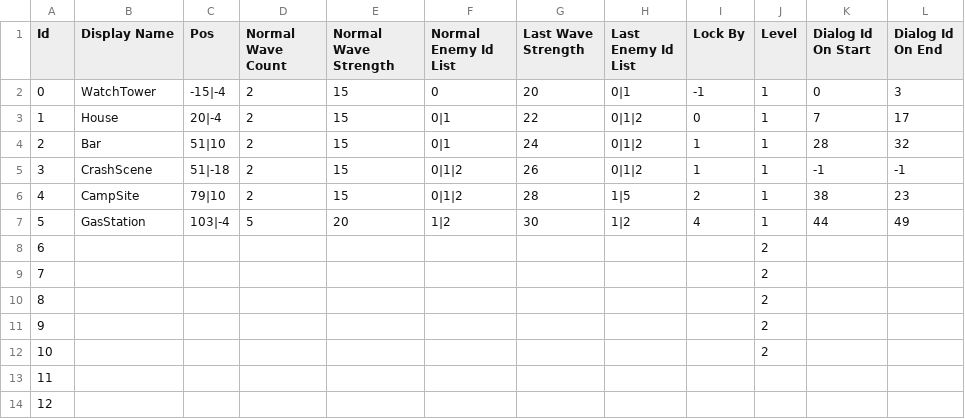
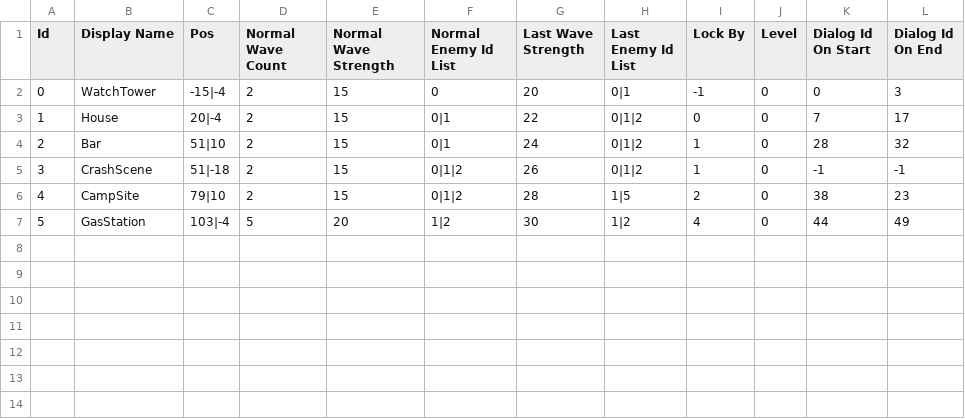
Before and after one commit to HotHot1870/NoMadMan, a CSV file: Assets/Resources/CSV/Location.csv, drawn as a sheet.

Commit message:
map level

```diff
--- a/Assets/Resources/CSV/Location.csv
+++ b/Assets/Resources/CSV/Location.csv
@@ -1,14 +1,7 @@
 Id,Display Name,Pos,Normal Wave Count,Normal Wave Strength,Normal Enemy Id List,Last Wave Strength,Last Enemy Id List,Lock By,Level,Dialog Id On Start,Dialog Id On End
-0,WatchTower,-15|-4,2,15,0,20,0|1,-1,1,0,3
-1,House,20|-4,2,15,0|1,22,0|1|2,0,1,7,17
-2,Bar,51|10,2,15,0|1,24,0|1|2,1,1,28,32
-3,CrashScene,51|-18,2,15,0|1|2,26,0|1|2,1,1,-1,-1
-4,CampSite,79|10,2,15,0|1|2,28,1|5,2,1,38,23
-5,GasStation,103|-4,5,20,1|2,30,1|2,4,1,44,49
-6,,,,,,,,,2,,
-7,,,,,,,,,2,,
-8,,,,,,,,,2,,
-9,,,,,,,,,2,,
-10,,,,,,,,,2,,
-11,,,,,,,,,,,
-12,,,,,,,,,,,
+0,WatchTower,-15|-4,2,15,0,20,0|1,-1,0,0,3
+1,House,20|-4,2,15,0|1,22,0|1|2,0,0,7,17
+2,Bar,51|10,2,15,0|1,24,0|1|2,1,0,28,32
+3,CrashScene,51|-18,2,15,0|1|2,26,0|1|2,1,0,-1,-1
+4,CampSite,79|10,2,15,0|1|2,28,1|5,2,0,38,23
+5,GasStation,103|-4,5,20,1|2,30,1|2,4,0,44,49
```
Also changed, not shown: 59 other files.
